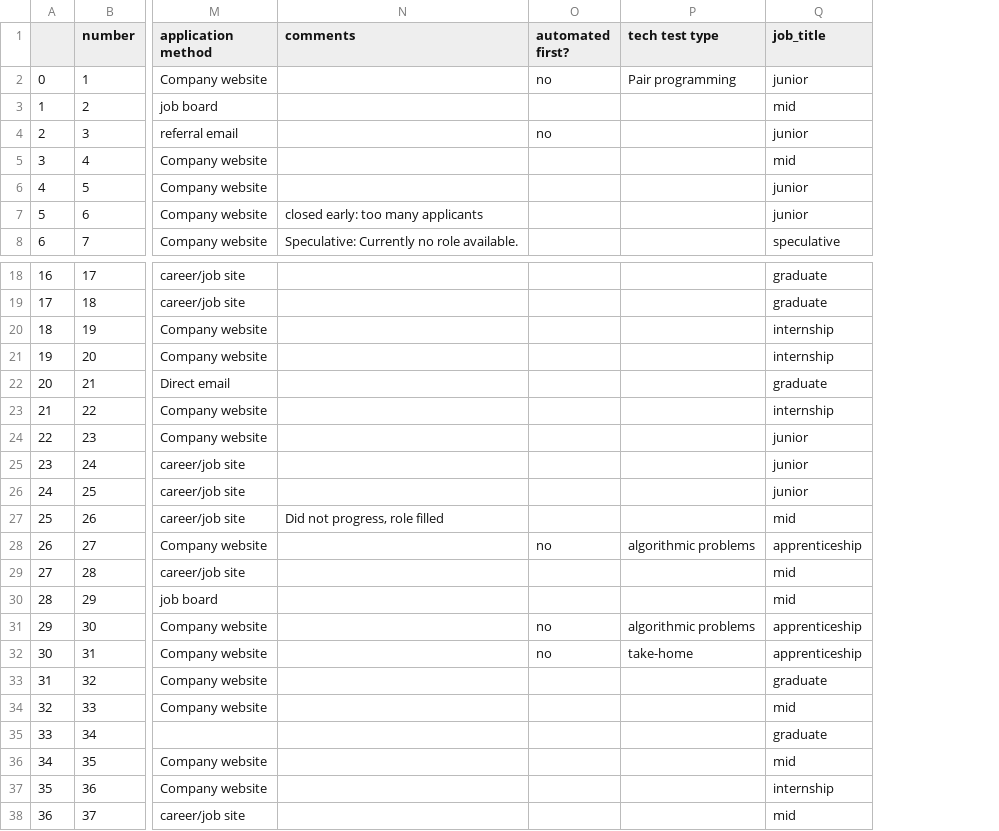
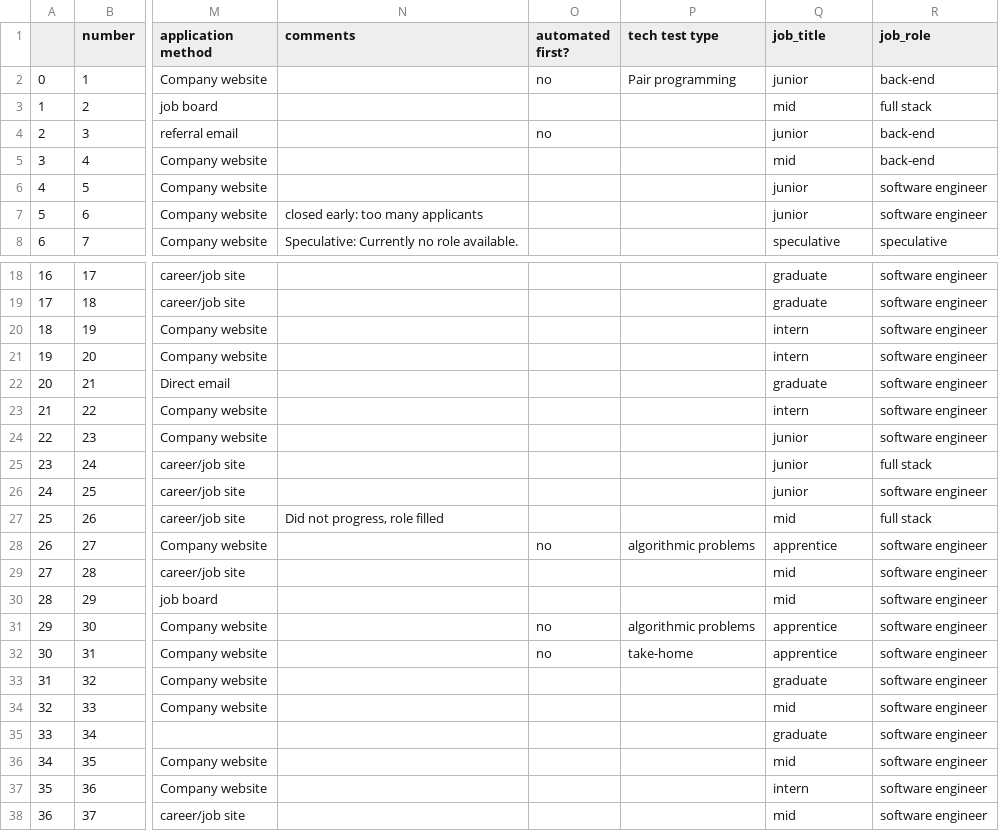
Before and after one commit to Kit2345/job_hunt_data, a CSV file: data/processed/Jobs_applied_public_processed.csv, drawn as a sheet; only a part is shown, gaps mark what is left out; the diff covers the shown part only; the diff names each change by its address in the sheet, - before the commit and + after, or states it on an @@ line.

Commit message:
data clean up, job roles column now added

```diff
--- a/data/processed/Jobs_applied_public_processed.csv
+++ b/data/processed/Jobs_applied_public_processed.csv
+column R (job_role), rows 2-8: back-end | full stack | back-end | back-end | software engineer | software engineer | speculative; rows 18-38: software engineer | software engineer | software engineer | software engineer | software engineer | software engineer | software engineer | full stack | software engineer | full stack | software engineer | software engineer | software engineer | software engineer | software engineer | software engineer | software engineer | software engineer | software engineer | software engineer | software engineer
-Q20:Q21 (job_title): internship
+Q20:Q21 (job_title): intern
-Q23 (job_title): internship
+Q23 (job_title): intern
-Q28 (job_title): apprenticeship
+Q28 (job_title): apprentice
-Q31:Q32 (job_title): apprenticeship
+Q31:Q32 (job_title): apprentice
-Q37 (job_title): internship
+Q37 (job_title): intern
```
Also changed, not shown: 5 edited cells elsewhere in this file, 1 other file.
